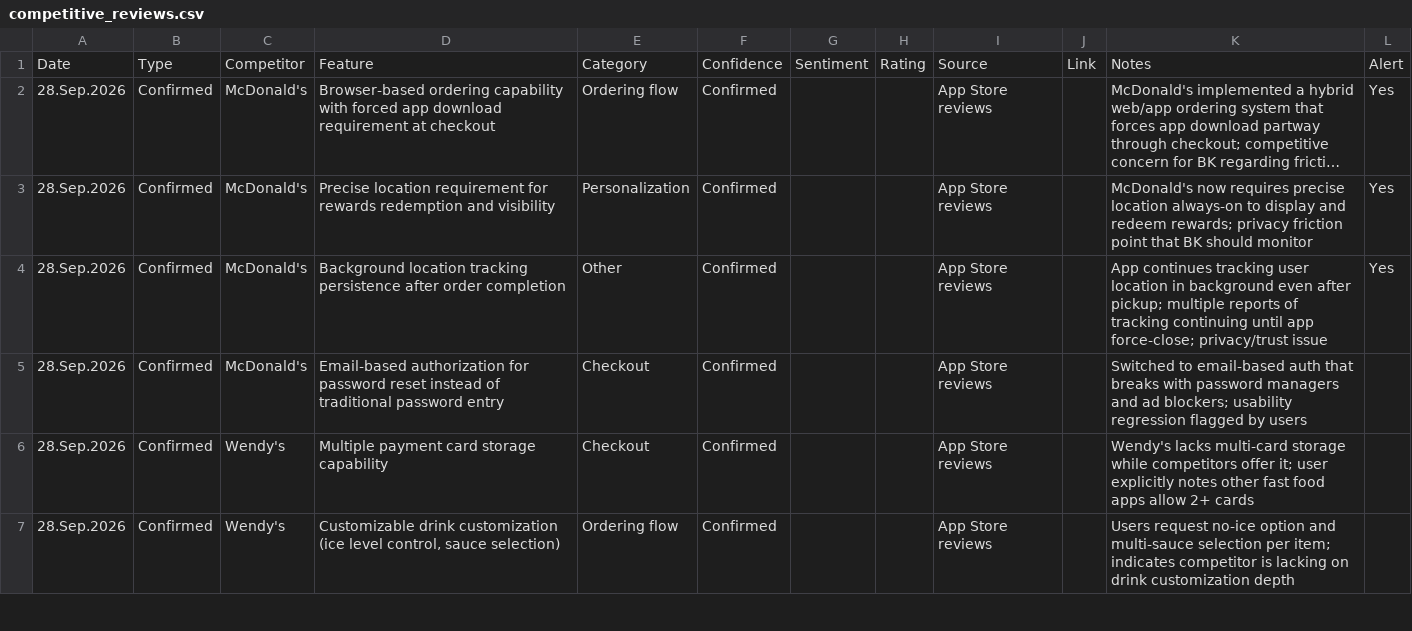
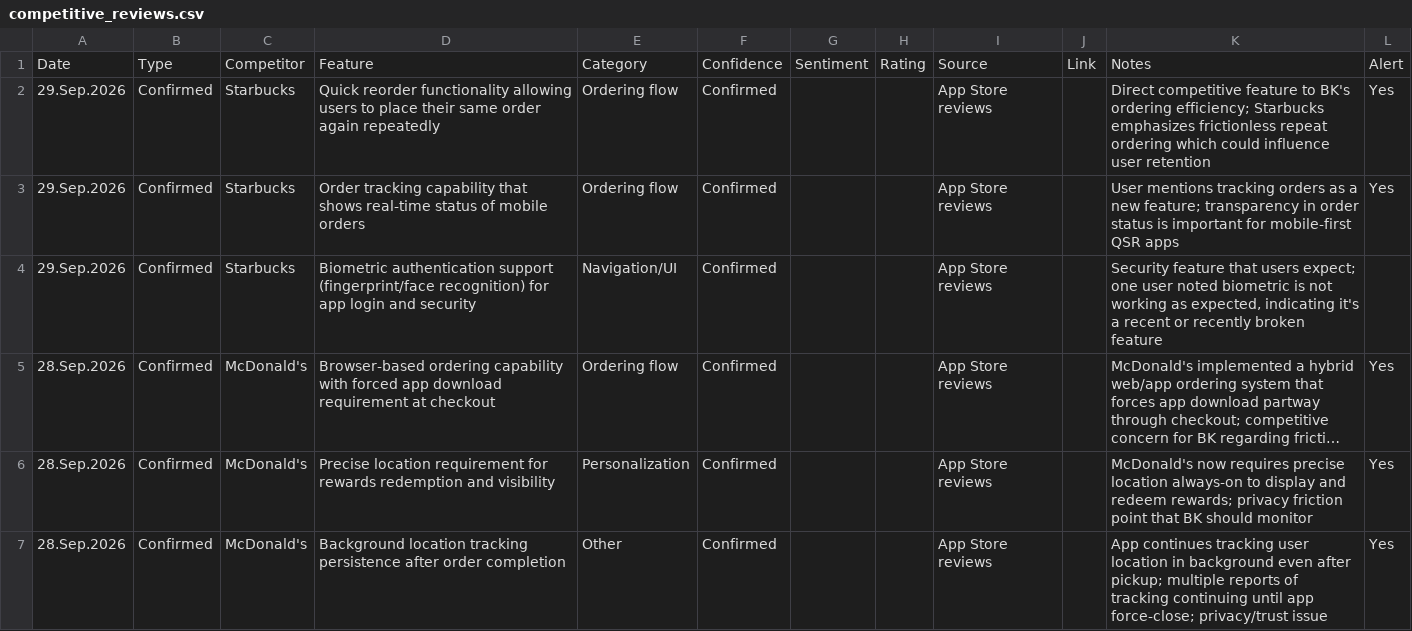
Before and after one commit to rocco9022/bk-review-triage, a CSV file: competitive_reviews.csv, drawn as a sheet; only a part is shown; the shorter side is filled out with more unchanged rows; long unchanged cells end in …; the diff names each change by its address in the sheet, - before the commit and + after, or states it on an @@ line.

```diff
--- a/competitive_reviews.csv
+++ b/competitive_reviews.csv
+row 2: 29.Sep.2026 | Confirmed | Starbucks | Quick reorder functionality allowing users to place their same order again repeatedly | Ordering flow | Confirmed |  |  | App Store reviews |  | Direct competitive feature to BK's ordering efficiency; Starbucks emphasizes frictionless repeat ordering which could influence user retention | Yes
+row 3: 29.Sep.2026 | Confirmed | Starbucks | Order tracking capability that shows real-time status of mobile orders | Ordering flow | Confirmed |  |  | App Store reviews |  | User mentions tracking orders as a new feature; transparency in order status is important for mobile-first QSR apps | Yes
+row 4: 29.Sep.2026 | Confirmed | Starbucks | Biometric authentication support (fingerprint/face recognition) for app login and security | Navigation/UI | Confirmed |  |  | App Store reviews |  | Security feature that users expect; one user noted biometric is not working as expected, indicating it's a recent or recently broken feature
```
Also changed, not shown: 1 other file.
